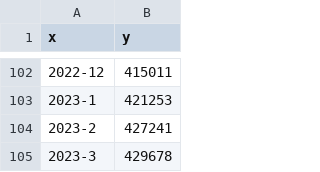
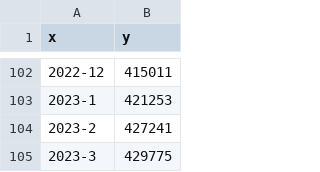
Before and after one commit to MoneyGrass/PnW_Graph_CSV, a CSV file: nations/CSV7.csv, drawn as a sheet; only a part is shown, gaps mark what is left out.

Commit message:
Updated on: Mon Mar 13 15:54:54 2023

```diff
--- a/nations/CSV7.csv
+++ b/nations/CSV7.csv
@@ -105,2 +105,2 @@ x,"y
 2023-2,427241
-2023-3,429678
+2023-3,429775
```
